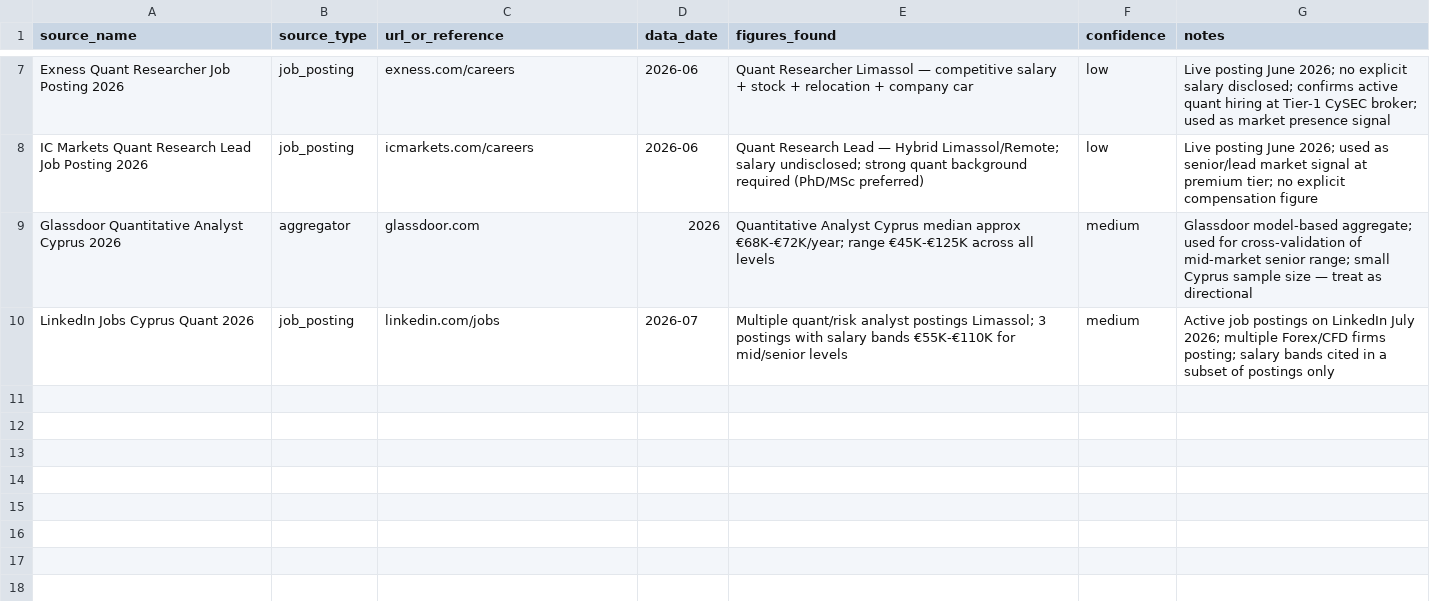
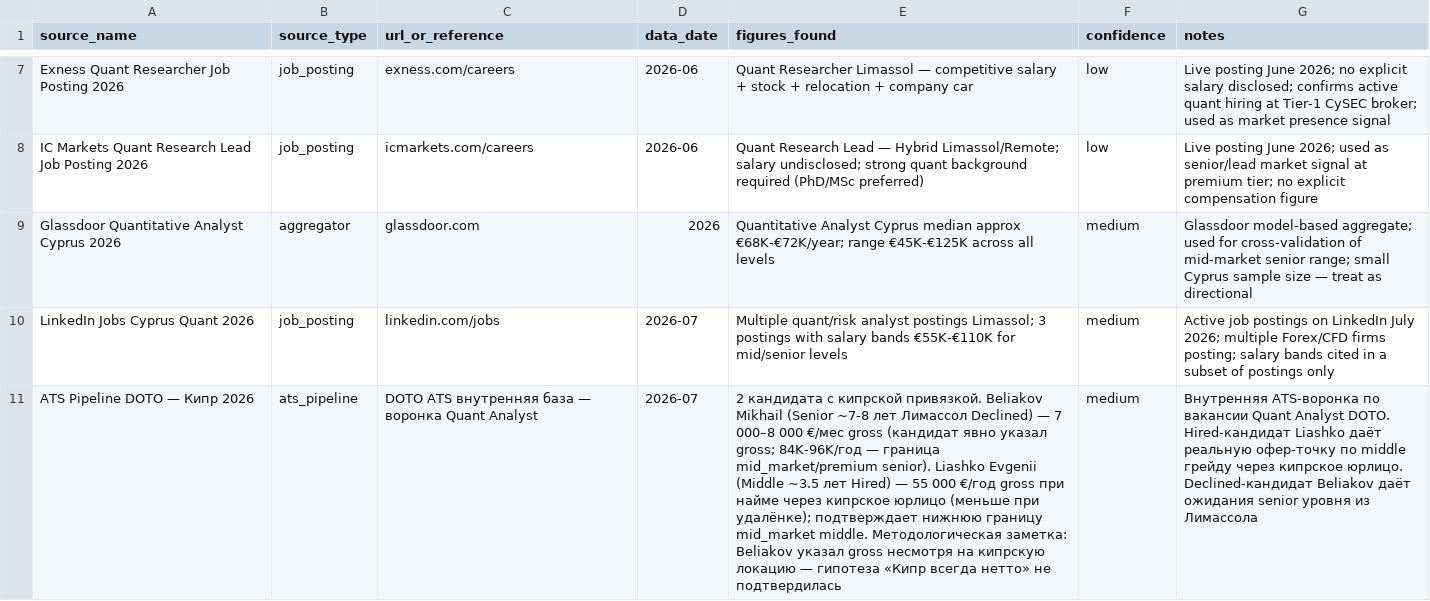
Before and after one commit to dariavn/salary-dashboard, a CSV file: data/csv/quantitative_analyst/cyprus_sources.csv, drawn as a sheet; only a part is shown, gaps mark what is left out; the diff names each change by its address in the sheet, - before the commit and + after, or states it on an @@ line.

```diff
--- a/data/csv/quantitative_analyst/cyprus_sources.csv
+++ b/data/csv/quantitative_analyst/cyprus_sources.csv
+row 11: ATS Pipeline DOTO — Кипр 2026 | ats_pipeline | DOTO ATS внутренняя база — воронка Quant Analyst | 2026-07 | 2 кандидата с кипрской привязкой. Beliakov Mikhail (Senior ~7-8 лет Лимассол Declined) — 7 000–8 000 €/мес gross (кандидат явно указал gross; 84K-96K/год — граница mid_market/premium senior). Liashko Evgenii (Middle ~3.5 лет Hired) — 55 000 €/год gross при найме через кипрское юрлицо (меньше при удалёнке); подтверждает нижнюю границу mid_market middle. Методологическая заметка: Beliakov указал gross несмотря на кипрскую локацию — гипотеза «Кипр всегда нетто» не подтвердилась | medium | Внутренняя ATS-воронка по вакансии Quant Analyst DOTO. Hired-кандидат Liashko даёт реальную офер-точку по middle грейду через кипрское юрлицо. Declined-кандидат Beliakov даёт ожидания senior уровня из Лимассола
```
Also changed, not shown: data/csv/quantitative_analyst/poland_sources.csv, data/csv/quantitative_analyst/russia_grades.csv, 4 other files.
